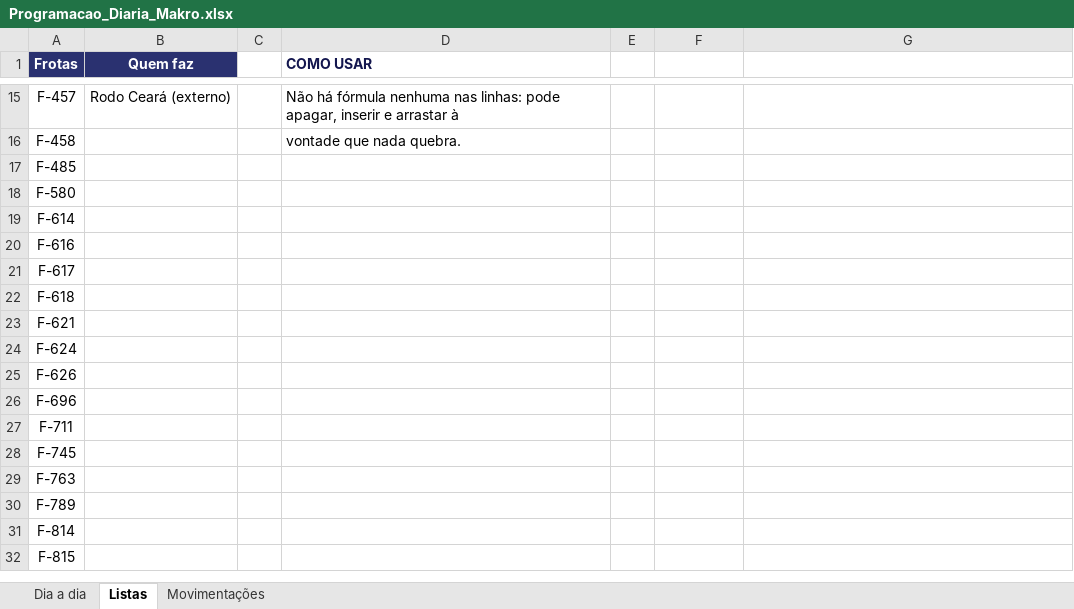
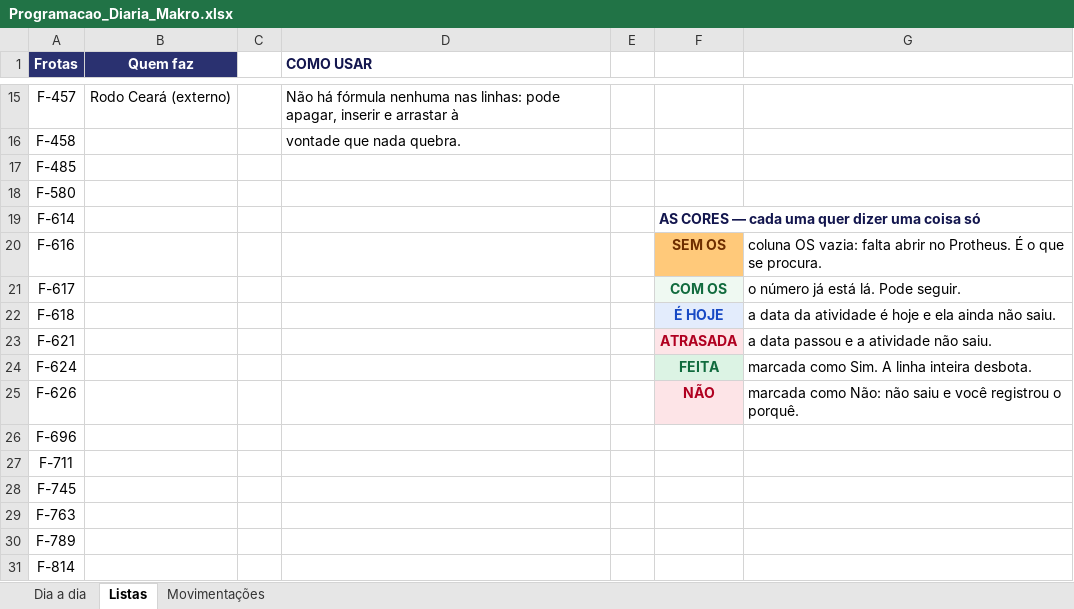
Before and after one commit to zodkaps/gestaomkt, an Excel workbook: planilha/Programacao_Diaria_Makro.xlsx, sheet Listas, drawn as a sheet; only a part is shown, gaps mark what is left out; the shorter side is filled out with more unchanged rows; values as stored, in another font and other column widths than the file's, no borders; the diff names each change by its address in the sheet, - before the commit and + after, or states it on an @@ line.

```diff
--- a/planilha/Programacao_Diaria_Makro.xlsx (sheet Listas)
+++ b/planilha/Programacao_Diaria_Makro.xlsx (sheet Listas)
-F19: (empty)
+F19: AS CORES — cada uma quer dizer uma coisa só
-F20: (empty)
+F20: SEM OS
-F20 fill: none
+F20 fill: #FFC97A
-G20: (empty)
+G20: coluna OS vazia: falta abrir no Protheus. É o que se procura.
-F21: (empty)
+F21: COM OS
-F21 fill: none
+F21 fill: #EFF9F2
-G21: (empty)
+G21: o número já está lá. Pode seguir.
-F22: (empty)
+F22: É HOJE
-F22 fill: none
+F22 fill: #E3ECFC
-G22: (empty)
+G22: a data da atividade é hoje e ela ainda não saiu.
-F23: (empty)
+F23: ATRASADA
-F23 fill: none
+F23 fill: #FDE4E7
-G23: (empty)
+G23: a data passou e a atividade não saiu.
-F24: (empty)
+F24: FEITA
-F24 fill: none
+F24 fill: #DCF3E4
-G24: (empty)
+G24: marcada como Sim. A linha inteira desbota.
-F25: (empty)
+F25: NÃO
-F25 fill: none
+F25 fill: #FDE4E7
-G25: (empty)
+G25: marcada como Não: não saiu e você registrou o porquê.
```
Also changed, not shown: sheet Dia a dia, 2 other files.
